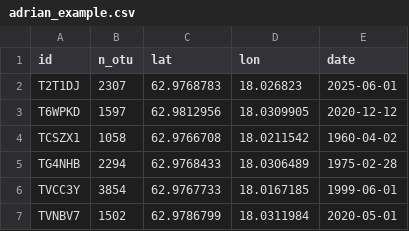
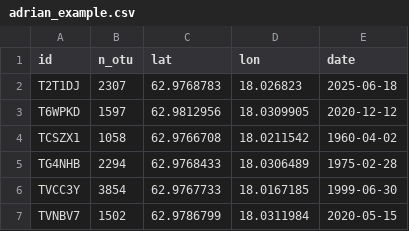
Before and after one commit to BiodiversityDataLab/envoi, a CSV file: data/for_testing/adrian_example.csv, drawn as a sheet.

```diff
--- a/data/for_testing/adrian_example.csv
+++ b/data/for_testing/adrian_example.csv
@@ -1,3 +1,3 @@
 id,n_otu,lat,lon,date
-T2T1DJ,2307,62.9768783,18.026823,2025-06-01
+T2T1DJ,2307,62.9768783,18.026823,2025-06-18
 T6WPKD,1597,62.9812956,18.0309905,2020-12-12
@@ -5,3 +5,3 @@ TCSZX1,1058,62.9766708,18.0211542,1960-04-02
 TG4NHB,2294,62.9768433,18.0306489,1975-02-28
-TVCC3Y,3854,62.9767733,18.0167185,1999-06-01
-TVNBV7,1502,62.9786799,18.0311984,2020-05-01
+TVCC3Y,3854,62.9767733,18.0167185,1999-06-30
+TVNBV7,1502,62.9786799,18.0311984,2020-05-15
```
Also changed, not shown: 6 other files.
